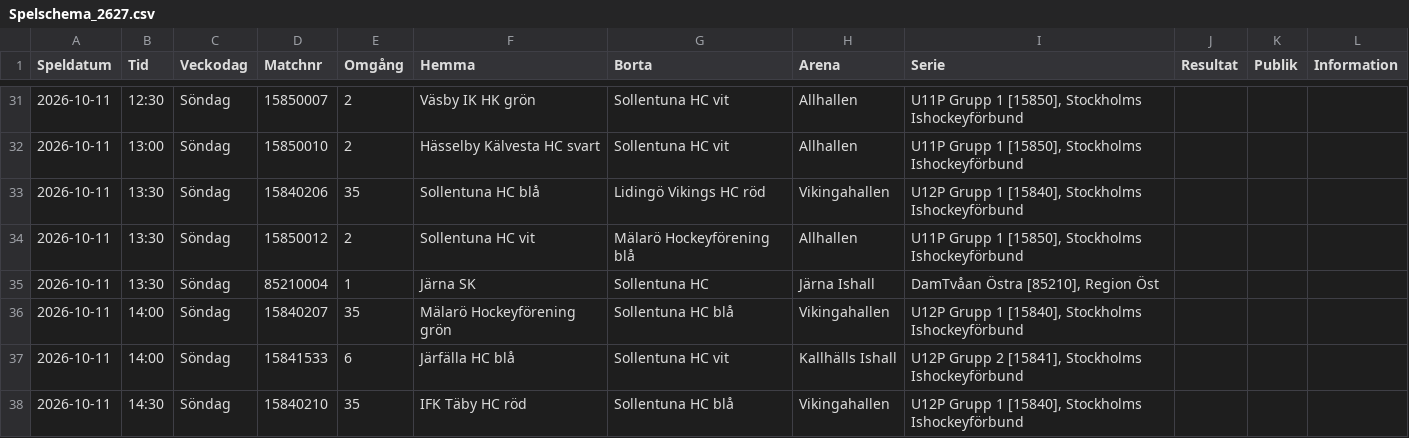
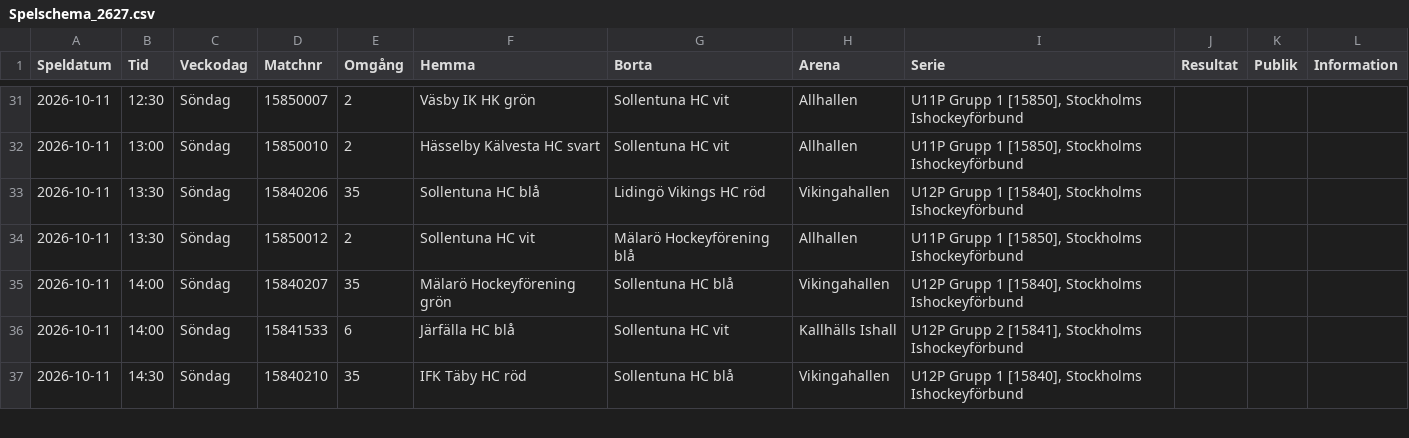
Before and after one commit to SollentunaHC/matchskarm, a CSV file: Spelschema_2627.csv, drawn as a sheet; only a part is shown, gaps mark what is left out.

```diff
--- a/Spelschema_2627.csv
+++ b/Spelschema_2627.csv
@@ -34,3 +34,2 @@ Speldatum;Tid;Veckodag;Matchnr;Omgång;Hemma;Borta;Arena;Serie;Resultat;Publik;I
 2026-10-11;13:30;Söndag;15850012;2;Sollentuna HC vit;Mälarö Hockeyförening blå;Allhallen;U11P Grupp 1 [15850], Stockholms Ishockeyförbund ;;;
-2026-10-11;13:30;Söndag;85210004;1;Järna SK;Sollentuna HC;Järna Ishall;DamTvåan Östra [85210], Region Öst ;;;
 2026-10-11;14:00;Söndag;15840207;35;Mälarö Hockeyförening grön;Sollentuna HC blå;Vikingahallen;U12P Grupp 1  [15840], Stockholms Ishockeyförbund ;;;
```
